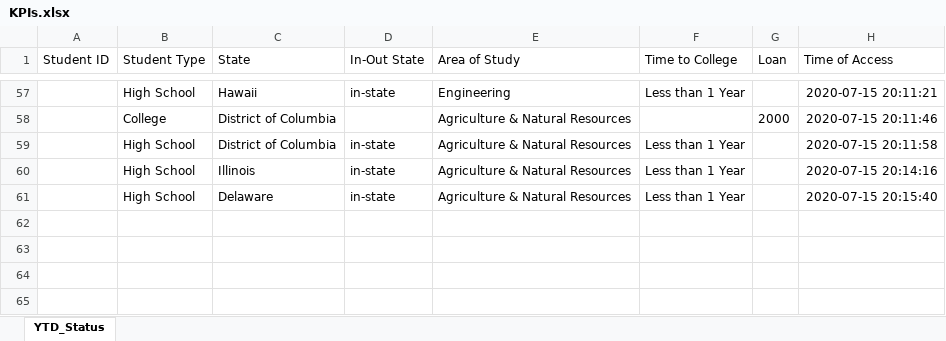
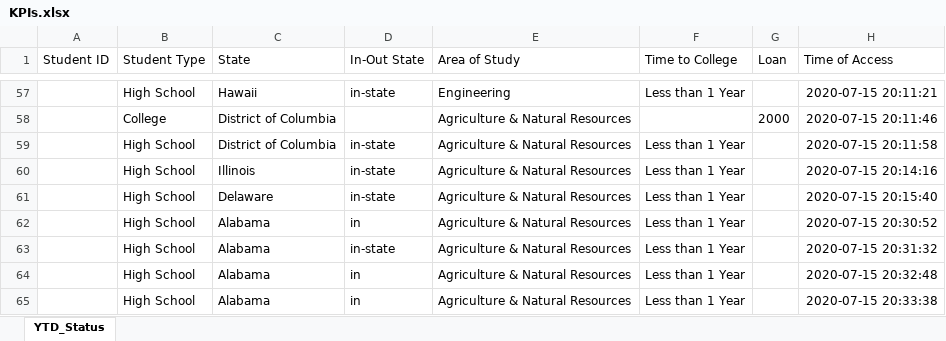
Before and after one commit to FortunED-Tellers/FortunED, an Excel workbook: app/static/data/admin/KPIs.xlsx, sheet YTD_Status, drawn as a sheet; only a part is shown, gaps mark what is left out; values as stored, in another font and other column widths than the file's, no borders; the diff names each change by its address in the sheet, - before the commit and + after, or states it on an @@ line.

```diff
--- a/app/static/data/admin/KPIs.xlsx (sheet YTD_Status)
+++ b/app/static/data/admin/KPIs.xlsx (sheet YTD_Status)
+row 62:  | High School | Alabama | in | Agriculture & Natural Resources | Less than 1 Year |  | 2020-07-15 20:30:52
+row 63:  | High School | Alabama | in-state | Agriculture & Natural Resources | Less than 1 Year |  | 2020-07-15 20:31:32
+row 64:  | High School | Alabama | in | Agriculture & Natural Resources | Less than 1 Year |  | 2020-07-15 20:32:48
+row 65:  | High School | Alabama | in | Agriculture & Natural Resources | Less than 1 Year |  | 2020-07-15 20:33:38
```
Also changed, not shown: 3 other files.
